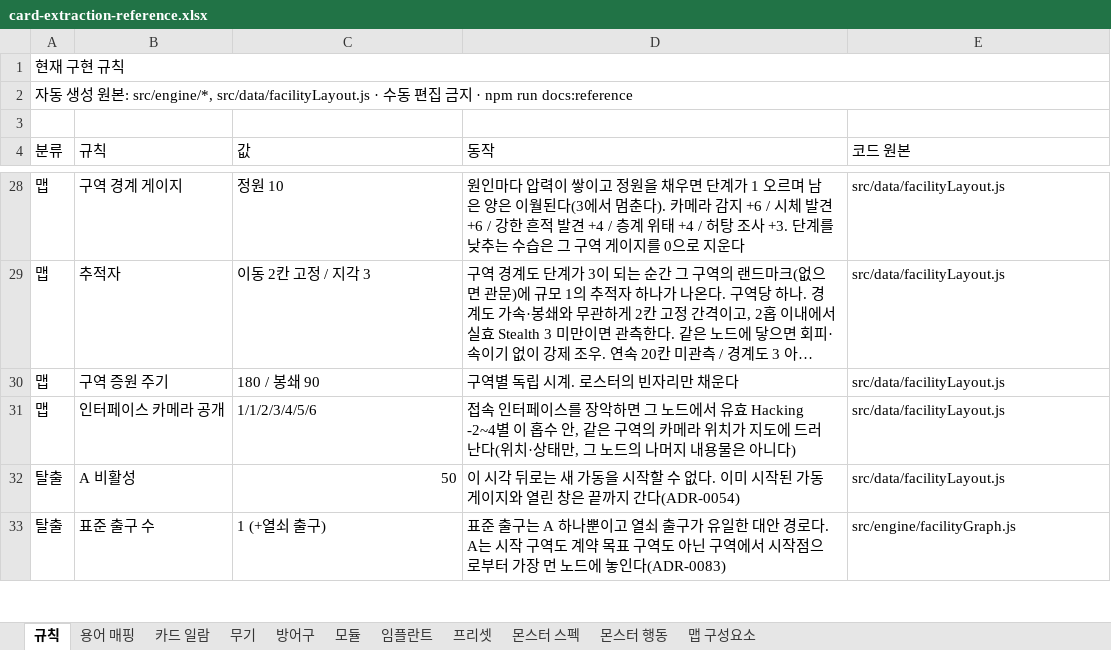
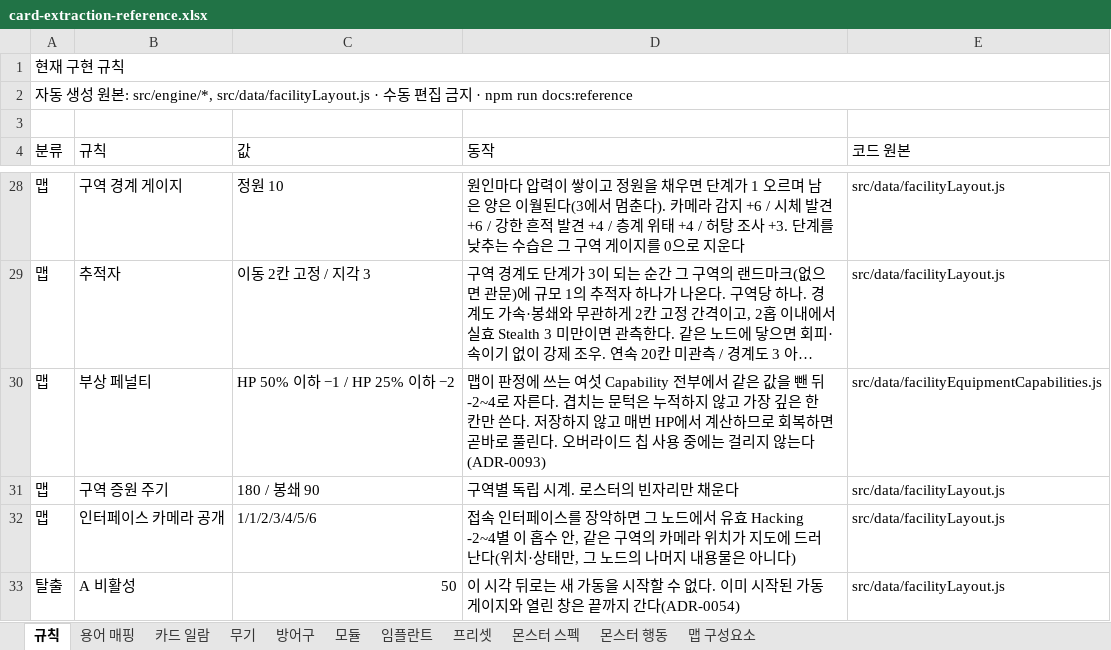
Before and after one commit to an004005/proto-card-ext, an Excel workbook: docs/card-extraction-reference.xlsx, sheet 규칙, drawn as a sheet; only a part is shown, gaps mark what is left out; the shorter side is filled out with more unchanged rows; long unchanged cells end in …; values as stored, in another font and other column widths than the file's, no cell formats; the diff names each change by its address in the sheet, - before the commit and + after, or states it on an @@ line.

```diff
--- a/docs/card-extraction-reference.xlsx (sheet 규칙)
+++ b/docs/card-extraction-reference.xlsx (sheet 규칙)
+row 30: 맵 | 부상 페널티 | HP 50% 이하 −1 / HP 25% 이하 −2 | 맵이 판정에 쓰는 여섯 Capability 전부에서 같은 값을 뺀 뒤 -2~4로 자른다. 겹치는 문턱은 누적하지 않고 가장 깊은 한 칸만 쓴다. 저장하지 않고 매번 HP에서 계산하므로 회복하면 곧바로 풀린다. 오버라이드 칩 사용 중에는 걸리지 않는다(ADR-0093) | src/data/facilityEquipmentCapabilities.js
```
Also changed, not shown: cell formats, 12 other files.
